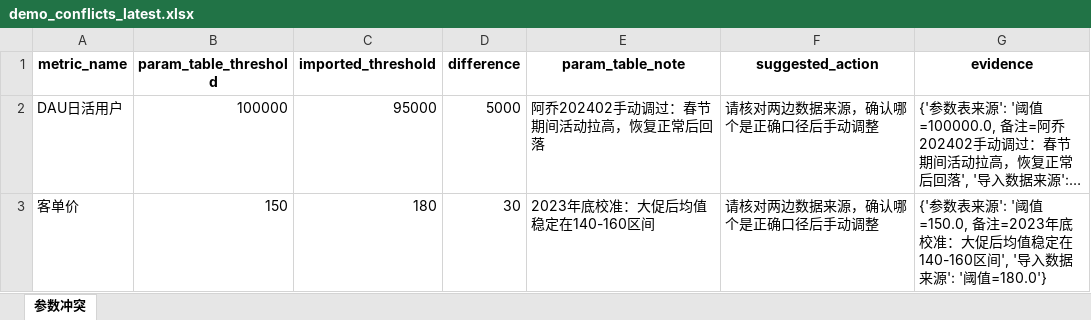
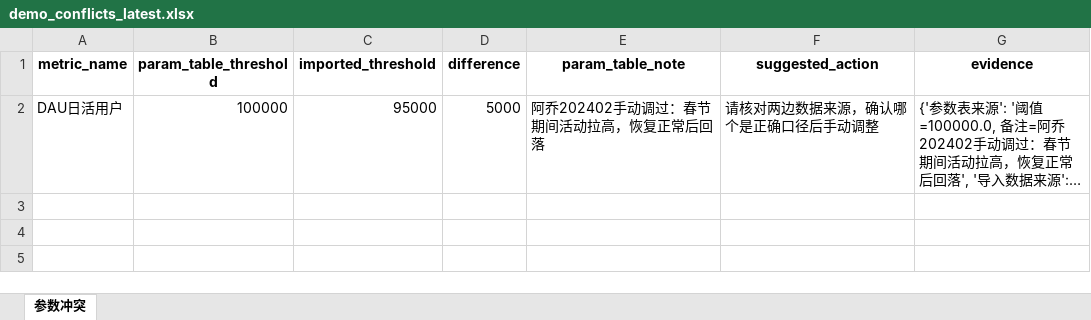
Before and after one commit to lizyyy/solo, an Excel workbook: zy72088/ml_threshold_calibrator/output/demo_conflicts_latest.xlsx, sheet 参数冲突, drawn as a sheet; long unchanged cells end in …; values as stored, in another font and other column widths than the file's, no borders; the diff names each change by its address in the sheet, - before the commit and + after, or states it on an @@ line.

```diff
--- a/zy72088/ml_threshold_calibrator/output/demo_conflicts_latest.xlsx (sheet 参数冲突)
+++ b/zy72088/ml_threshold_calibrator/output/demo_conflicts_latest.xlsx (sheet 参数冲突)
-row 3: 客单价 | 150 | 180 | 30 | 2023年底校准：大促后均值稳定在140-160区间 | 请核对两边数据来源，确认哪个是正确口径后手动调整 | {'参数表来源': '阈值=150.0, 备注=2023年底校准：大促后均值稳定在140-160区间', '导入数据来源': '阈值=180.0'}
```
Also changed, not shown: zy72088/ml_threshold_calibrator/output/demo_anomalies_latest.xlsx, zy72088/ml_threshold_calibrator/output/demo_results_latest.xlsx, 18 other files.
